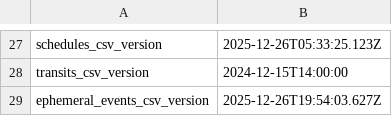
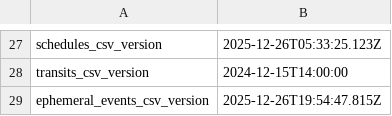
Before and after one commit to dcelayeta/pantallita-events, a CSV file: config.csv, drawn as a sheet; only a part is shown, gaps mark what is left out.

Commit message:
Update config.csv

```diff
--- a/config.csv
+++ b/config.csv
@@ -28,2 +28,2 @@ schedules_csv_version,2025-12-26T05:33:25.123Z
 transits_csv_version,2024-12-15T14:00:00
-ephemeral_events_csv_version,2025-12-26T19:54:03.627Z
+ephemeral_events_csv_version,2025-12-26T19:54:47.815Z
```
